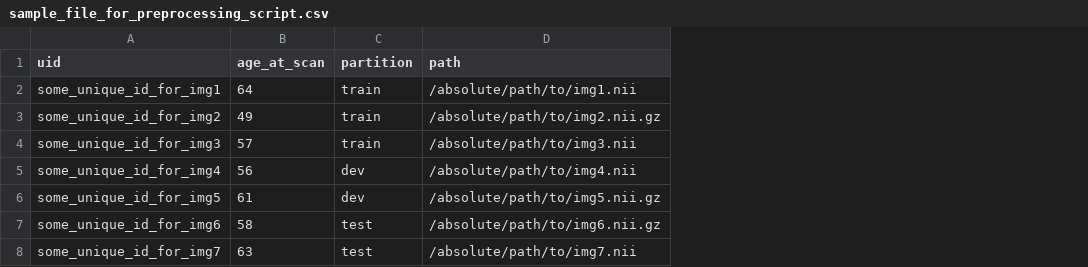
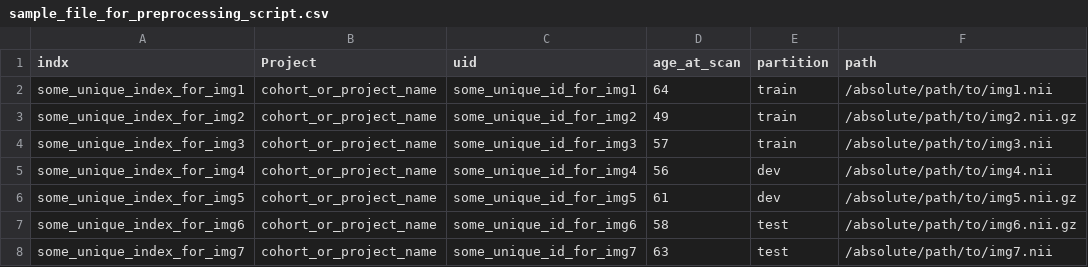
Before and after one commit to westman-neuroimaging-group/brainage-prediction-mri, a CSV file: sample_file_for_preprocessing_script.csv, drawn as a sheet; the diff names each change by its address in the sheet, - before the commit and + after, or states it on an @@ line.

Commit message:
Update sample_file_for_preprocessing_script.csv

```diff
--- a/sample_file_for_preprocessing_script.csv
+++ b/sample_file_for_preprocessing_script.csv
+column A (indx), rows 2-8: some_unique_index_for_img1 | some_unique_index_for_img2 | some_unique_index_for_img3 | some_unique_index_for_img4 | some_unique_index_for_img5 | some_unique_index_for_img6 | some_unique_index_for_img7
+column B (Project), rows 2-8: all cohort_or_project_name
```
